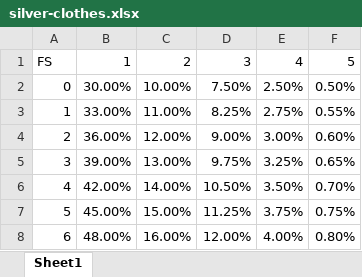
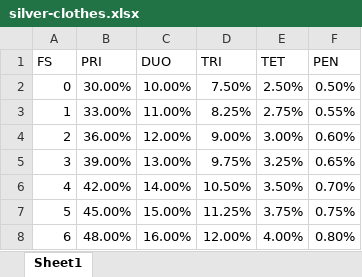
Before and after one commit to kpagacz/Crone-o-meter, an Excel workbook: data/silver-clothes.xlsx, sheet Sheet1, drawn as a sheet; only a part is shown; values as stored, in another font and other column widths than the file's, no borders; the diff names each change by its address in the sheet, - before the commit and + after, or states it on an @@ line.

```diff
--- a/data/silver-clothes.xlsx (sheet Sheet1)
+++ b/data/silver-clothes.xlsx (sheet Sheet1)
-B1: 1
+B1: PRI
-C1: 2
+C1: DUO
-D1: 3
+D1: TRI
-E1: 4
+E1: TET
-F1: 5
+F1: PEN
```
Also changed, not shown: 14 other files.
